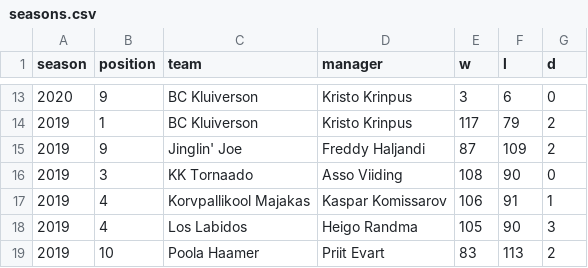
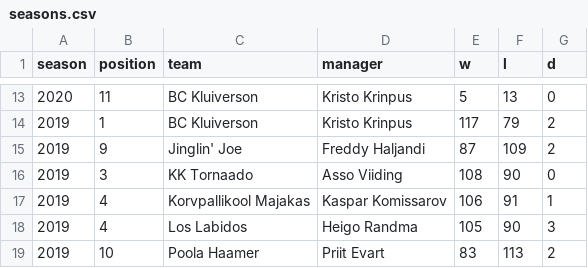
Before and after one commit to martj42/nba_fantasy, a CSV file: seasons.csv, drawn as a sheet; only a part is shown, gaps mark what is left out; the diff covers the shown part only.

```diff
--- a/seasons.csv
+++ b/seasons.csv
@@ -13,2 +13,2 @@ season,position,team,manager,w,l,d
-2020,9,BC Kluiverson,Kristo Krinpus,3,6,0
+2020,11,BC Kluiverson,Kristo Krinpus,5,13,0
 2019,1,BC Kluiverson,Kristo Krinpus,117,79,2
```
Also changed, not shown: 32 edited cells elsewhere in this file, 1 other file.
